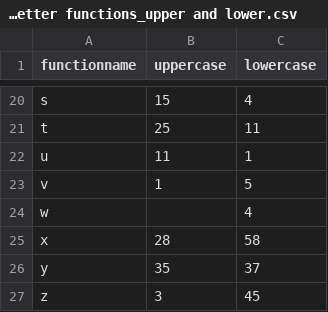
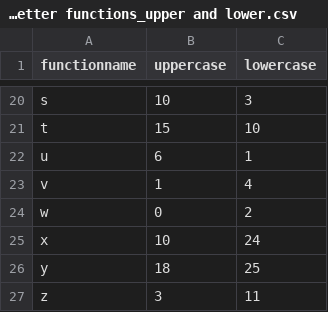
Before and after one commit to Felienne/ScratchVars, a CSV file: data_plus_pandas_files/output/distributions of one letter functions_upper and lower.csv, drawn as a sheet; only a part is shown, gaps mark what is left out; the diff covers the shown part only; the diff names each change by its address in the sheet, - before the commit and + after, or states it on an @@ line.

```diff
--- a/data_plus_pandas_files/output/distributions of one letter functions_upper and lower.csv
+++ b/data_plus_pandas_files/output/distributions of one letter functions_upper and lower.csv
-B20 (uppercase): 15
+B20 (uppercase): 10
-C20 (lowercase): 4
+C20 (lowercase): 3
-B21 (uppercase): 25
+B21 (uppercase): 15
-C21 (lowercase): 11
+C21 (lowercase): 10
-B22 (uppercase): 11
+B22 (uppercase): 6
-C23 (lowercase): 5
+C23 (lowercase): 4
-B24 (uppercase): (empty)
+B24 (uppercase): 0
-C24 (lowercase): 4
+C24 (lowercase): 2
-B25 (uppercase): 28
+B25 (uppercase): 10
-C25 (lowercase): 58
+C25 (lowercase): 24
-B26 (uppercase): 35
+B26 (uppercase): 18
-C26 (lowercase): 37
+C26 (lowercase): 25
-C27 (lowercase): 45
+C27 (lowercase): 11
```
Also changed, not shown: 32 edited cells elsewhere in this file, data_plus_pandas_files/output/distributions of lengths of functions_percentage.csv, data_plus_pandas_files/output/distributions of lengths of functions_percentage_20plus.csv, 3 other files.
